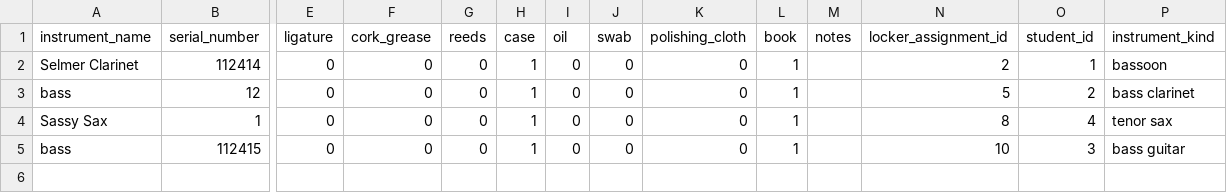
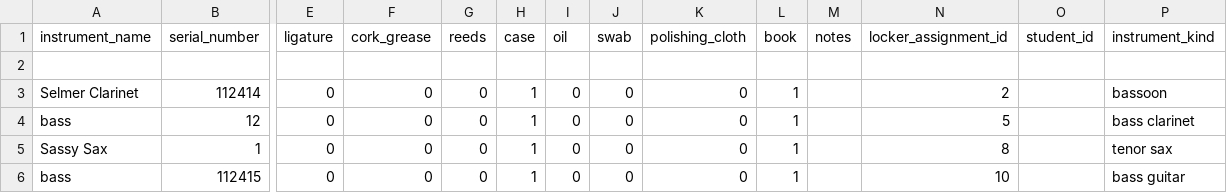
Before and after one commit to Ruecktenwald/instrument_inventory_app, a CSV file: inventory_instrument.csv, drawn as a sheet; only a part is shown, gaps mark what is left out; addresses are those after the commit; rows hold the shown columns only; the diff names each change by its address in the sheet, - before the commit and + after, or states it on an @@ line.

```diff
--- a/inventory_instrument.csv
+++ b/inventory_instrument.csv
+row 2: (empty)
-O3 (student_id): 1
+O3 (student_id): (empty)
-O4 (student_id): 2
+O4 (student_id): (empty)
-O5 (student_id): 4
+O5 (student_id): (empty)
-O6 (student_id): 3
+O6 (student_id): (empty)
```
Also changed, not shown: 8 other files.
